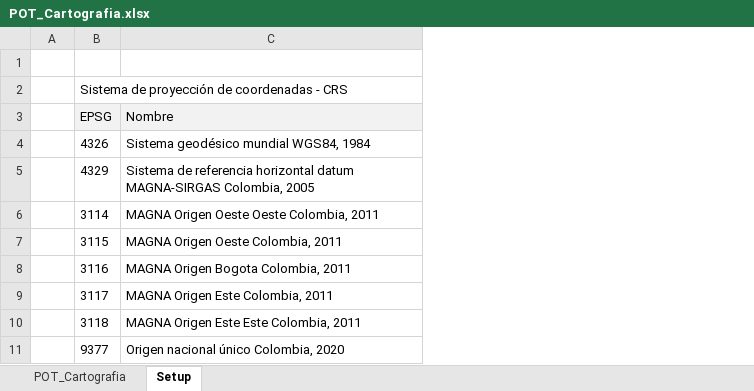
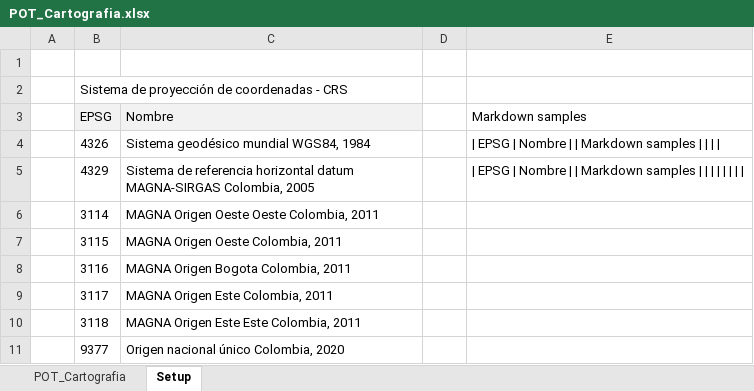
Before and after one commit to rcfdtools/R.SIGE, an Excel workbook: activity/POTCartography/POT_Cartografia.xlsx, sheet Setup, drawn as a sheet; values as stored, in another font and other column widths than the file's, no borders; the diff names each change by its address in the sheet, - before the commit and + after, or states it on an @@ line.

```diff
--- a/activity/POTCartography/POT_Cartografia.xlsx (sheet Setup)
+++ b/activity/POTCartography/POT_Cartografia.xlsx (sheet Setup)
+column D, empty
+column E (Markdown samples), rows 4-5: | EPSG | Nombre | | Markdown samples | | | | | | EPSG | Nombre | | Markdown samples | | | | | | | |
```
Also changed, not shown: sheet POT_Cartografia, file/temp/ExcelTableToMarkDownSample.xlsx, 1 other file.
